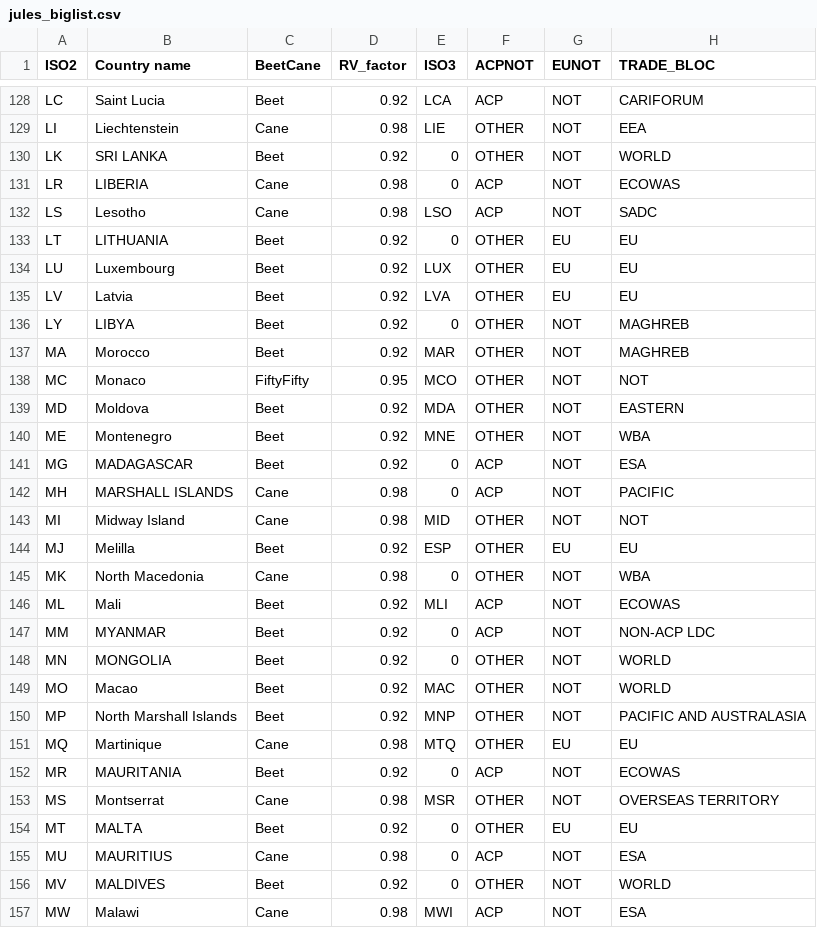
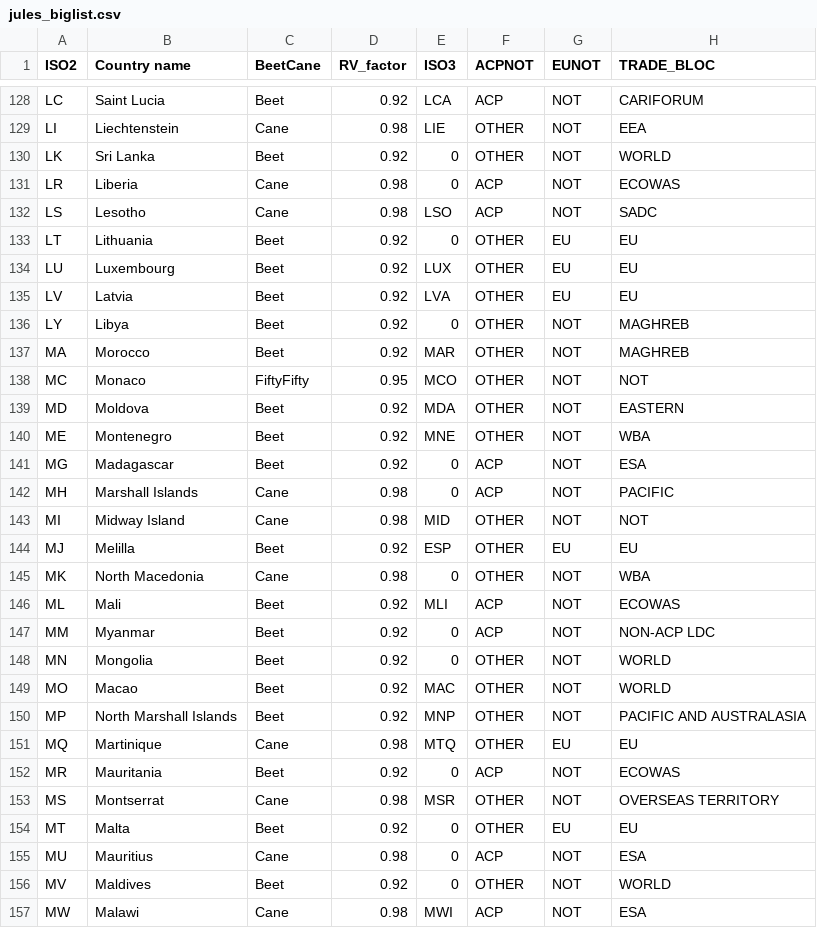
Before and after one commit to hoolio61/data, a CSV file: jules_biglist.csv, drawn as a sheet; only a part is shown, gaps mark what is left out; the diff covers the shown part only; the diff names each change by its address in the sheet, - before the commit and + after, or states it on an @@ line.

```diff
--- a/jules_biglist.csv
+++ b/jules_biglist.csv
-B130 (Country name): SRI LANKA
+B130 (Country name): Sri Lanka
-B131 (Country name): LIBERIA
+B131 (Country name): Liberia
-B133 (Country name): LITHUANIA
+B133 (Country name): Lithuania
-B136 (Country name): LIBYA
+B136 (Country name): Libya
-B141 (Country name): MADAGASCAR
+B141 (Country name): Madagascar
-B142 (Country name): MARSHALL ISLANDS
+B142 (Country name): Marshall Islands
-B147 (Country name): MYANMAR
+B147 (Country name): Myanmar
-B148 (Country name): MONGOLIA
+B148 (Country name): Mongolia
-B152 (Country name): MAURITANIA
+B152 (Country name): Mauritania
-B154 (Country name): MALTA
+B154 (Country name): Malta
-B155 (Country name): MAURITIUS
+B155 (Country name): Mauritius
-B156 (Country name): MALDIVES
+B156 (Country name): Maldives
```
Also changed, not shown: 87 edited cells elsewhere in this file.
